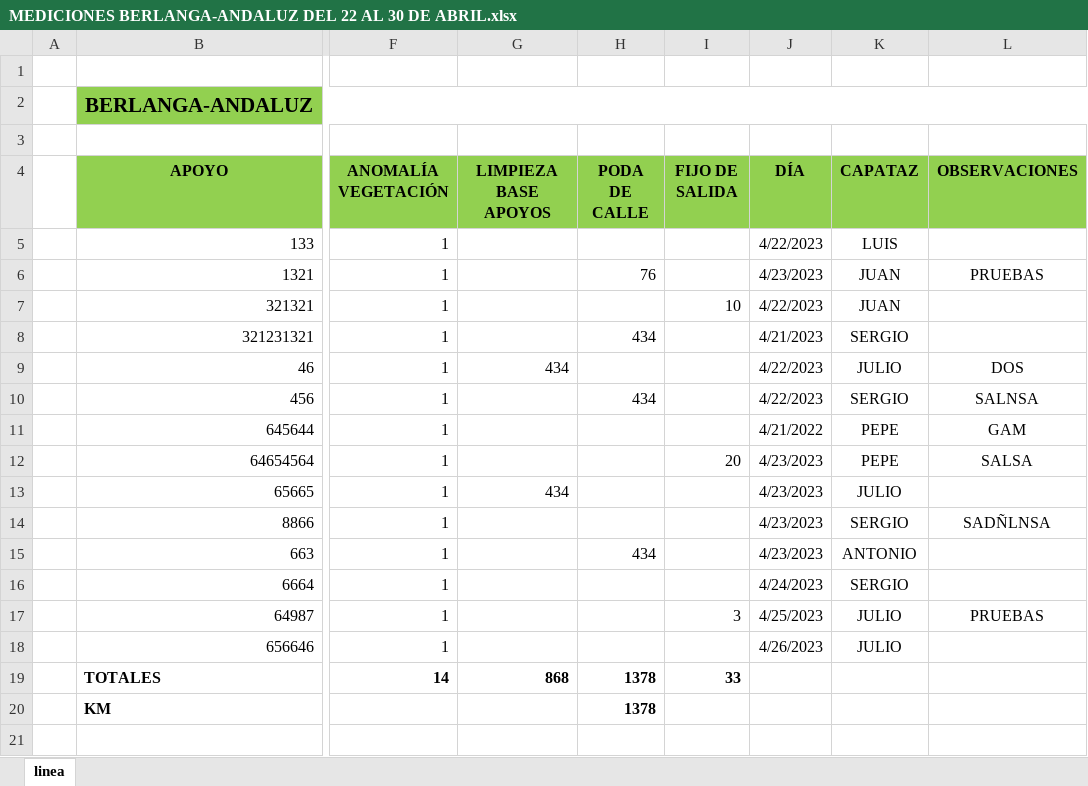
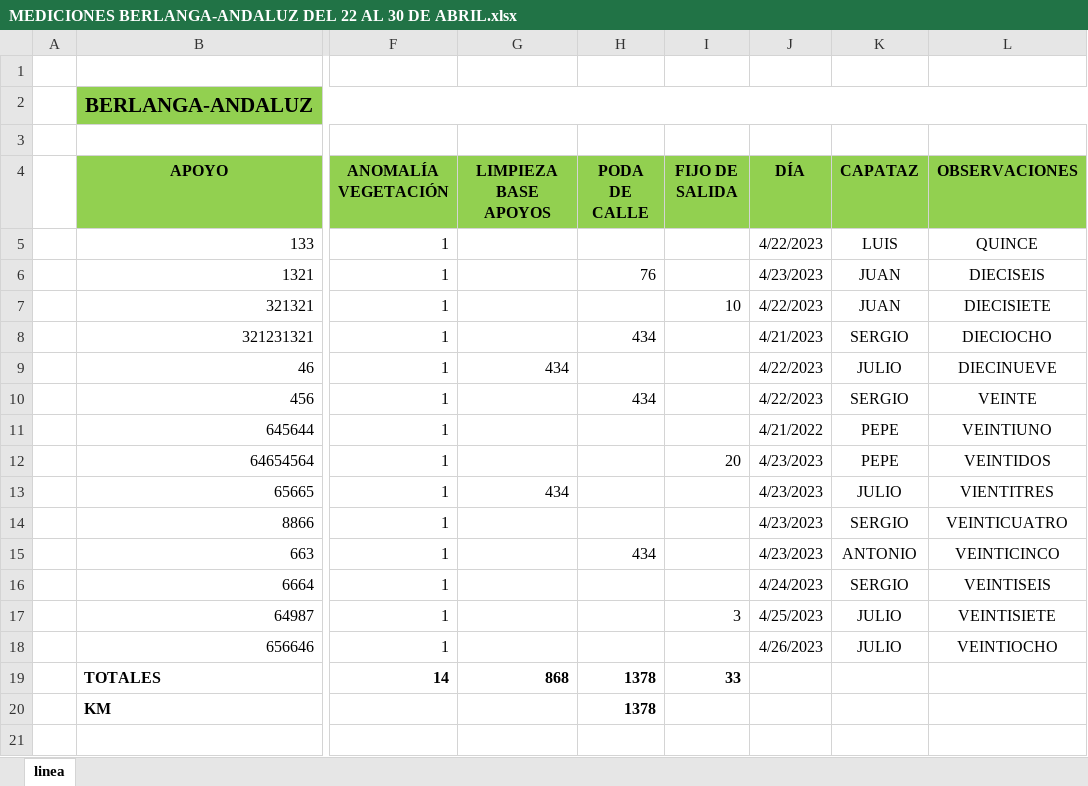
Before and after one commit to Roberto-Fernandez-Higuera/PracticasTalartos, an Excel workbook: src/main/resources/MEDICIONES BERLANGA-ANDALUZ DEL 22 AL 30 DE ABRIL.xlsx, sheet linea, drawn as a sheet; only a part is shown, gaps mark what is left out; values as stored, in another font and other column widths than the file's, no borders; the diff names each change by its address in the sheet, - before the commit and + after, or states it on an @@ line.

Commit message:
Cambios en excels para pruebas

```diff
--- a/src/main/resources/MEDICIONES BERLANGA-ANDALUZ DEL 22 AL 30 DE ABRIL.xlsx (sheet linea)
+++ b/src/main/resources/MEDICIONES BERLANGA-ANDALUZ DEL 22 AL 30 DE ABRIL.xlsx (sheet linea)
-L5 (OBSERVACIONES): (empty)
+L5 (OBSERVACIONES): QUINCE
-L6 (OBSERVACIONES): PRUEBAS
+L6 (OBSERVACIONES): DIECISEIS
-L7 (OBSERVACIONES): (empty)
+L7 (OBSERVACIONES): DIECISIETE
-L8 (OBSERVACIONES): (empty)
+L8 (OBSERVACIONES): DIECIOCHO
-L9 (OBSERVACIONES): DOS
+L9 (OBSERVACIONES): DIECINUEVE
-L10 (OBSERVACIONES): SALNSA
+L10 (OBSERVACIONES): VEINTE
-L11 (OBSERVACIONES): GAM
+L11 (OBSERVACIONES): VEINTIUNO
-L12 (OBSERVACIONES): SALSA
+L12 (OBSERVACIONES): VEINTIDOS
-L13 (OBSERVACIONES): (empty)
+L13 (OBSERVACIONES): VIENTITRES
-L14 (OBSERVACIONES): SADÑLNSA
+L14 (OBSERVACIONES): VEINTICUATRO
-L15 (OBSERVACIONES): (empty)
+L15 (OBSERVACIONES): VEINTICINCO
-L16 (OBSERVACIONES): (empty)
+L16 (OBSERVACIONES): VEINTISEIS
-L17 (OBSERVACIONES): PRUEBAS
+L17 (OBSERVACIONES): VEINTISIETE
-L18 (OBSERVACIONES): (empty)
+L18 (OBSERVACIONES): VEINTIOCHO
```
Also changed, not shown: 1 other file.
